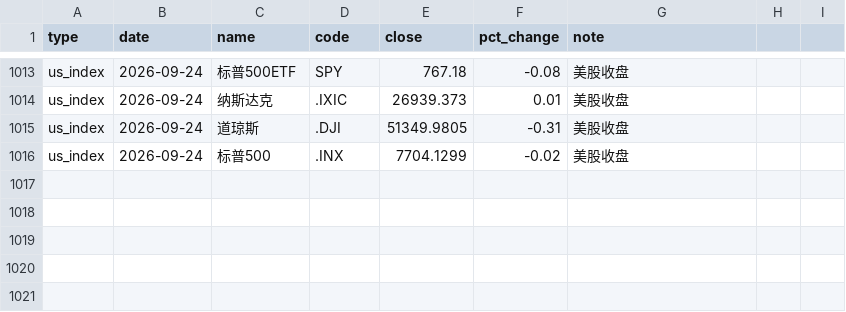
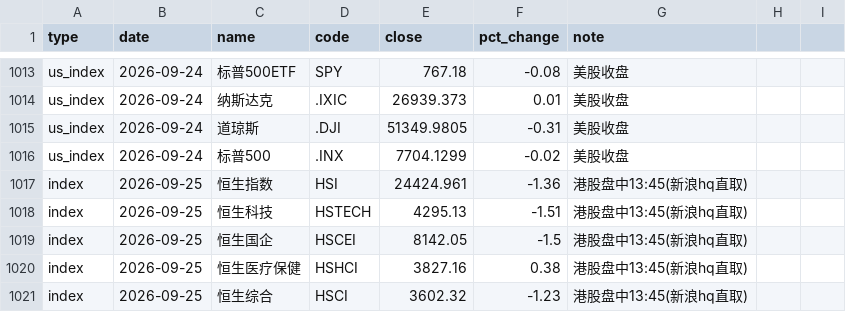
Before and after one commit to yangzai360/WealthHub, a CSV file: data/processed/history/indices.csv, drawn as a sheet; only a part is shown, gaps mark what is left out; the diff names each change by its address in the sheet, - before the commit and + after, or states it on an @@ line.

Commit message:
feat(daily): 2026-09-25 盘中调仓建议（13:45 档）——A股中秋休市 + 港股正常交易「混合档」简版
- 组合当日估算 0.00 元（0.000%），基准 377,630.13 元；A股/场外/QDII/场内ETF 全部不可定价
- 港股真实增量：恒生科技 4,295.13（−1.51%，首次失守 4,300）；恒指 −1.36%；恒生医疗保健 +0.38% 逆势、金斯瑞 +8.51%
- 恒生科技「9/28 待消化」区间 −488 ~ −549 元（中枢 −518 元）
- 中美元首白宫会谈 + 贸易休战延长至 2027-01-10 + 第八轮磋商多项共识（本档最大正向变量）
- 港股双压力：美债 10Y 5.196% 利率端 + 港股通 9/25-9/27 暂停（南向连续缺位）
- 新闻 38 条（利多 14 / 利空 14 / 中性 10，均值 59.5）；名义净情绪分 −11.0 vs 暴露加权 −0.926
- E大无新调仓（adjustedCount 264=264 / investedUnit 110=110 / 63 品种 planUnit 零变动），REST 连续第 91 日空 body
- 事件库 1,692 条 / 45 日（+38，留空 82 = 当日新增，参考日 9/28）；9/24 遗留已全部回填闭环
- 修正盘前档事实性表述：港股 9/25 正常交易（非「A股/港股休市」）
- 知识库新增 §3.107；AGENTS.md 速查扩至 19 坑

```diff
--- a/data/processed/history/indices.csv
+++ b/data/processed/history/indices.csv
+row 1017: index | 2026-09-25 | 恒生指数 | HSI | 24424.961 | -1.36 | 港股盘中13:45(新浪hq直取)
+row 1018: index | 2026-09-25 | 恒生科技 | HSTECH | 4295.13 | -1.51 | 港股盘中13:45(新浪hq直取)
+row 1019: index | 2026-09-25 | 恒生国企 | HSCEI | 8142.05 | -1.5 | 港股盘中13:45(新浪hq直取)
+row 1020: index | 2026-09-25 | 恒生医疗保健 | HSHCI | 3827.16 | 0.38 | 港股盘中13:45(新浪hq直取)
+row 1021: index | 2026-09-25 | 恒生综合 | HSCI | 3602.32 | -1.23 | 港股盘中13:45(新浪hq直取)
```
Also changed, not shown: 20 other files.
